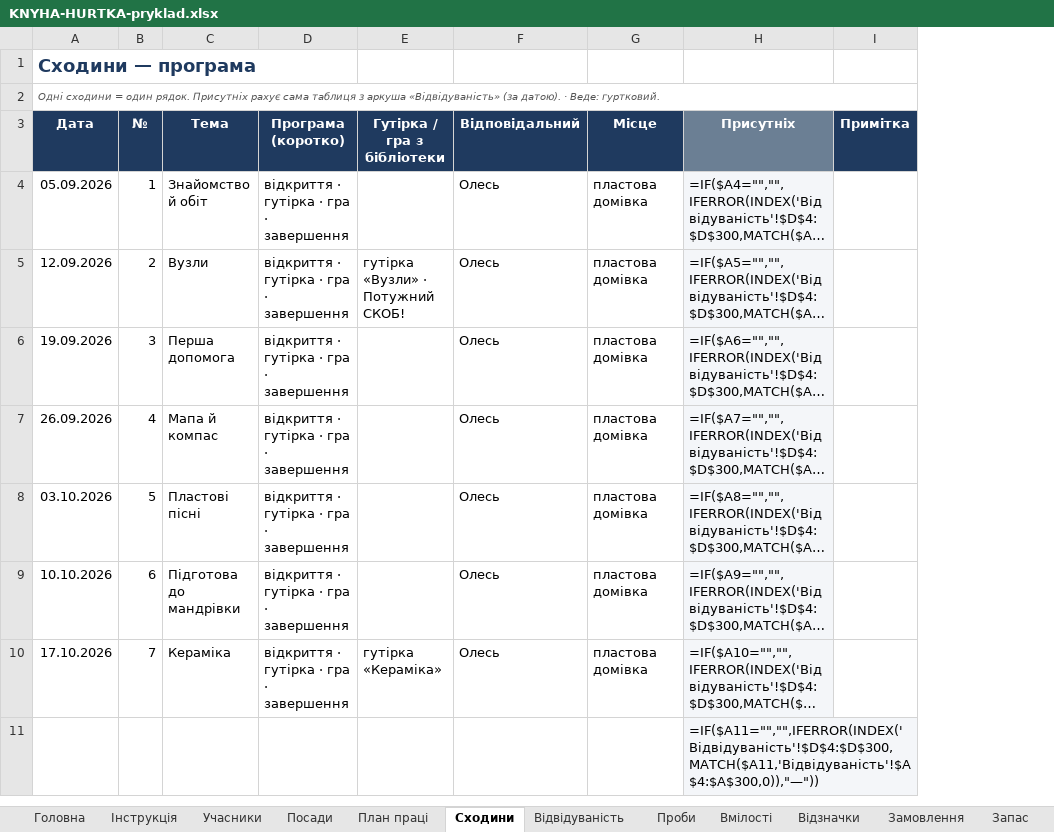
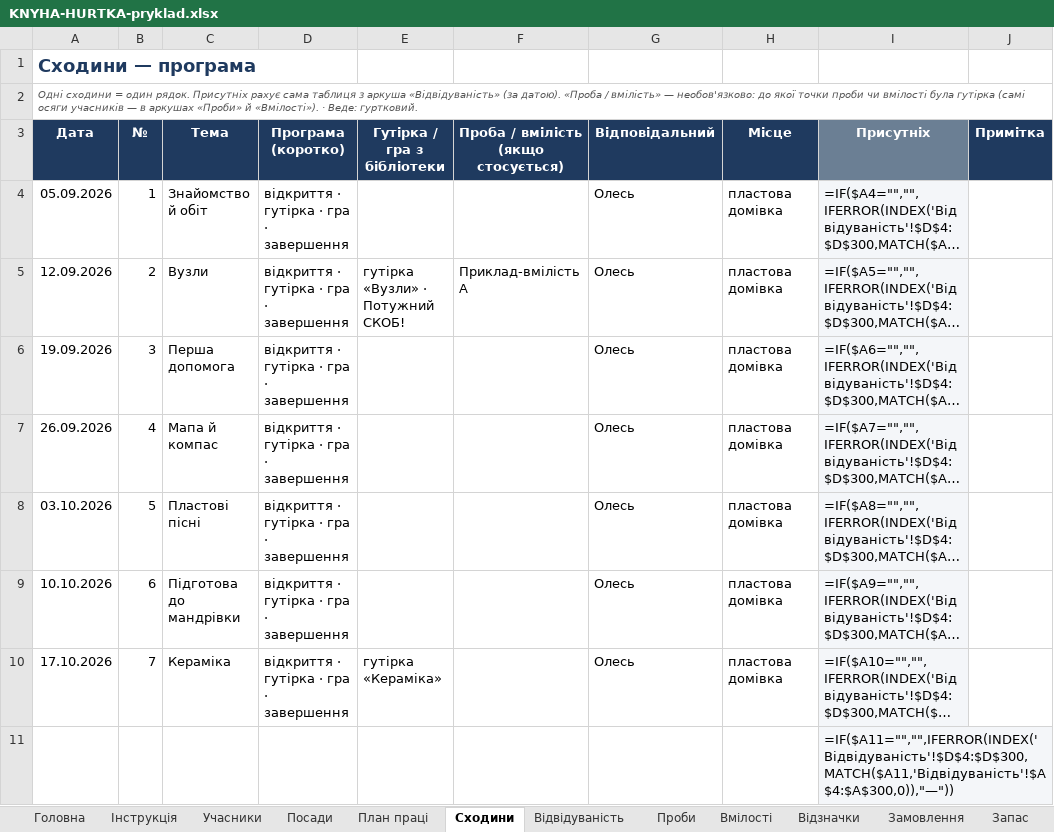
Before and after one commit to gutirky-fi/gutirky-fi.github.io, an Excel workbook: _robota/dokumenty/etap2/KNYHA-HURTKA-pryklad.xlsx, sheet Сходини, drawn as a sheet; only a part is shown; long unchanged cells end in …; values as stored, in another font and other column widths than the file's, no borders; formulas without a stored value are shown as written; the diff names each change by its address in the sheet, - before the commit and + after, or states it on an @@ line.

```diff
--- a/_robota/dokumenty/etap2/KNYHA-HURTKA-pryklad.xlsx (sheet Сходини)
+++ b/_robota/dokumenty/etap2/KNYHA-HURTKA-pryklad.xlsx (sheet Сходини)
+column F, rows 3-5: Проба / вмілість (якщо стосується) |  | Приклад-вмілість А
-A2 (Дата): …(за датою). · Веде:…
+A2 (Дата): …(за датою). «Проба / вмілість» — необов'язково: до якої точки проби чи вмілості була гутірка (самі осяги учасників — в аркушах «Проби» й «Вмілості»). · Веде:…
```
Also changed, not shown: _robota/dokumenty/etap2/KNYHA-HURTKA-shablon.xlsx, 13 other files.
